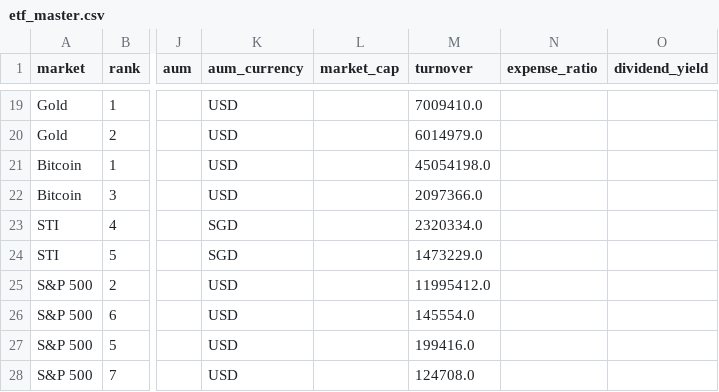
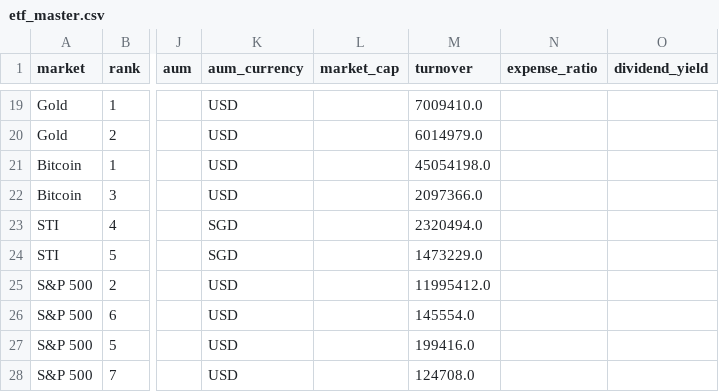
Before and after one commit to phankf-star/sg-tactical-wealth-allocator, a CSV file: data/etf_master.csv, drawn as a sheet; only a part is shown, gaps mark what is left out; the diff covers the shown part only; the diff names each change by its address in the sheet, - before the commit and + after, or states it on an @@ line.

```diff
--- a/data/etf_master.csv
+++ b/data/etf_master.csv
-M23 (turnover): 2320334.0
+M23 (turnover): 2320494.0
```
Also changed, not shown: 11 edited cells elsewhere in this file, 2 other files.
